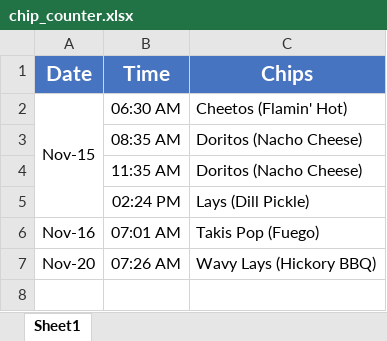
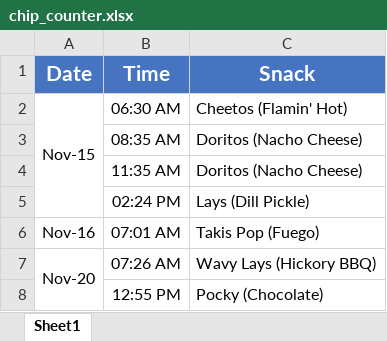
Before and after one commit to kt-0/chip_counter, an Excel workbook: assets/excel/chip_counter.xlsx, sheet Sheet1, drawn as a sheet; values as stored, in another font and other column widths than the file's, no borders; the diff names each change by its address in the sheet, - before the commit and + after, or states it on an @@ line.

```diff
--- a/assets/excel/chip_counter.xlsx (sheet Sheet1)
+++ b/assets/excel/chip_counter.xlsx (sheet Sheet1)
-C1: Chips
+C1: Snack
+A7:A8 merged
+row 8:  | 12:55 PM | Pocky (Chocolate)
```
Also changed, not shown: 1 other file.
